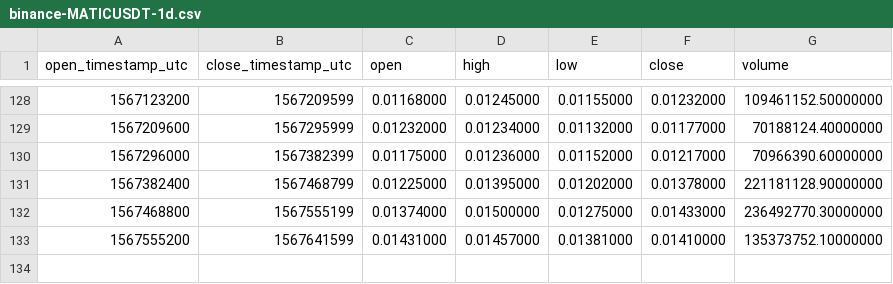
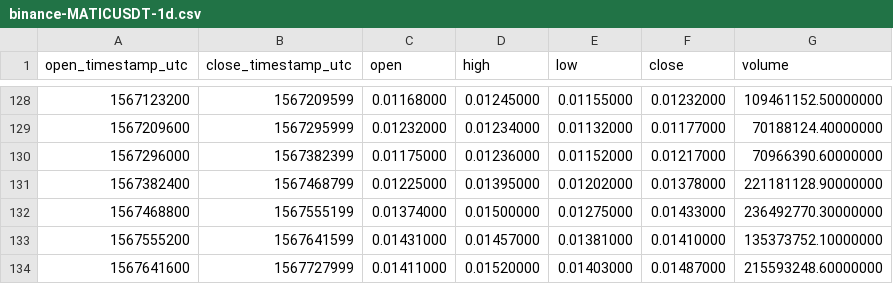
Before and after one commit to cryptobigbro/binance-MATICUSDT, a CSV file: binance-MATICUSDT-1d.csv, drawn as a sheet; only a part is shown, gaps mark what is left out.

```diff
--- a/binance-MATICUSDT-1d.csv
+++ b/binance-MATICUSDT-1d.csv
@@ -133 +133,2 @@ open_timestamp_utc,close_timestamp_utc,open,high,low,close,volume
 1567555200,1567641599,0.01431000,0.01457000,0.01381000,0.01410000,135373752.10000000
+1567641600,1567727999,0.01411000,0.01520000,0.01403000,0.01487000,215593248.60000000
```
Also changed, not shown: binance-MATICUSDT-1h.csv.
